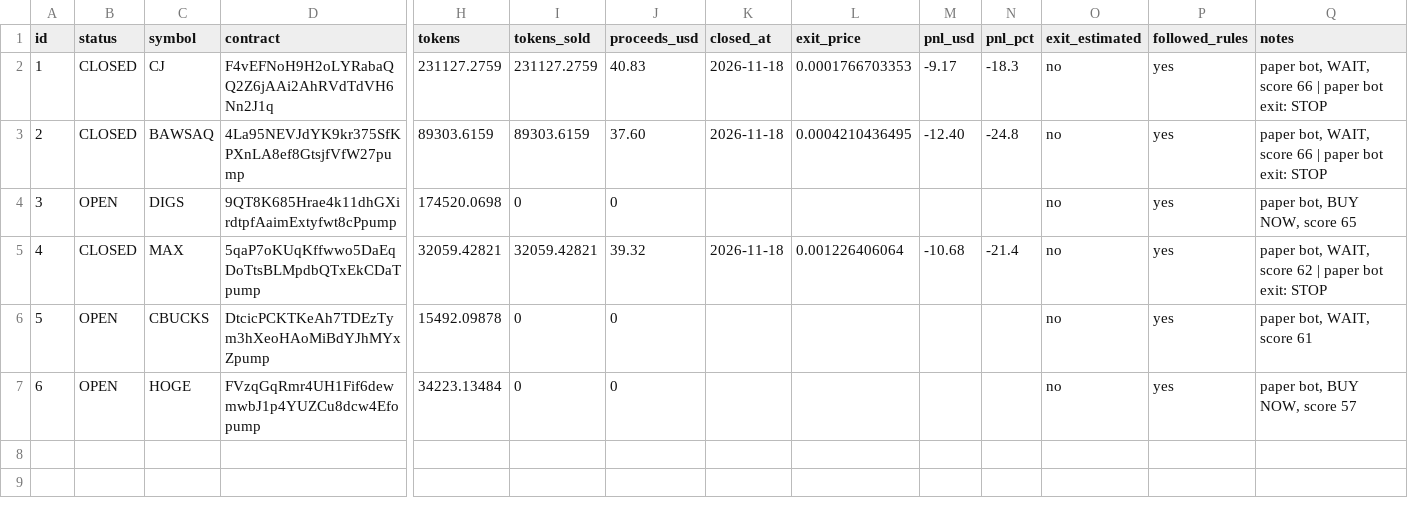
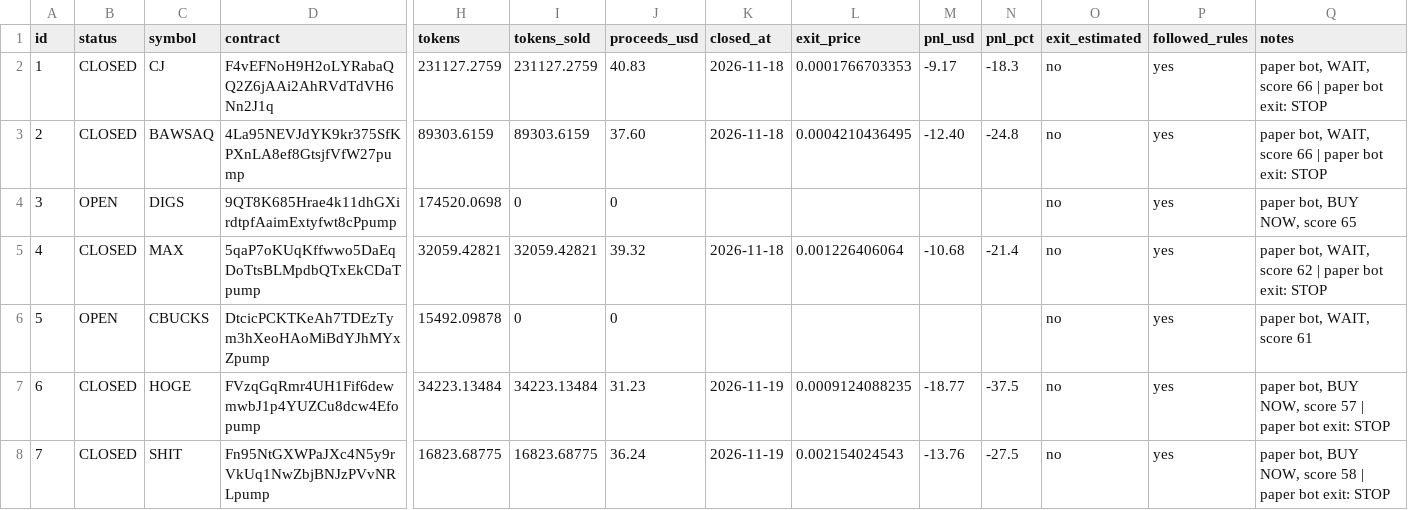
Before and after one commit to edson114/edson114, a CSV file: journal/paper_trades.csv, drawn as a sheet; only a part is shown, gaps mark what is left out; rows hold the shown columns only; the diff names each change by its address in the sheet, - before the commit and + after, or states it on an @@ line.

```diff
--- a/journal/paper_trades.csv
+++ b/journal/paper_trades.csv
-B7 (status): OPEN
+B7 (status): CLOSED
-I7 (tokens_sold): 0
+I7 (tokens_sold): 34223.13484
-J7 (proceeds_usd): 0
+J7 (proceeds_usd): 31.23
-K7 (closed_at): (empty)
+K7 (closed_at): 2026-11-19
-L7 (exit_price): (empty)
+L7 (exit_price): 0.0009124088235
-M7 (pnl_usd): (empty)
+M7 (pnl_usd): -18.77
-N7 (pnl_pct): (empty)
+N7 (pnl_pct): -37.5
-Q7 (notes): paper bot, BUY NOW, score 57
+Q7 (notes): paper bot, BUY NOW, score 57 | paper bot exit: STOP
+row 8: 7 | CLOSED | SHIT | Fn95NtGXWPaJXc4N5y9rVkUq1NwZbjBNJzPVvNRLpump | 16823.68775 | 16823.68775 | 36.24 | 2026-11-19 | 0.002154024543 | -13.76 | -27.5 | no | yes | paper bot, BUY NOW, score 58 | paper bot exit: STOP
```
Also changed, not shown: 2 other files.
